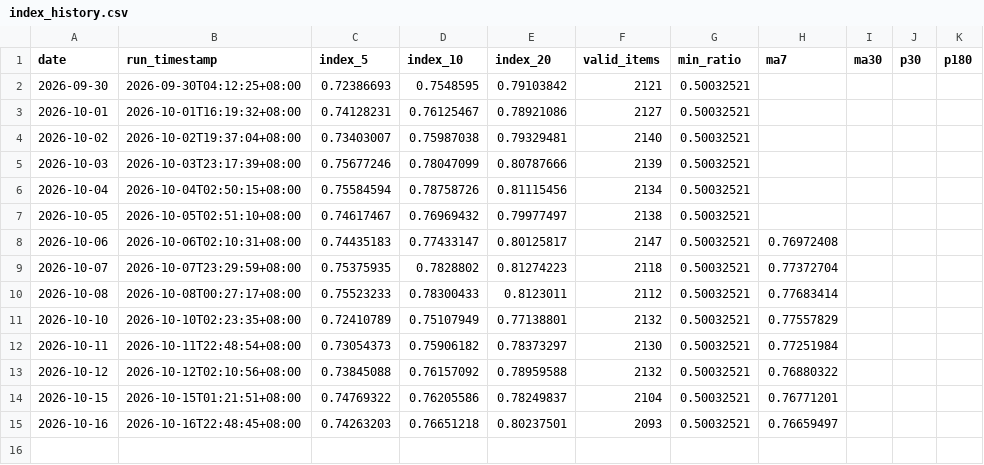
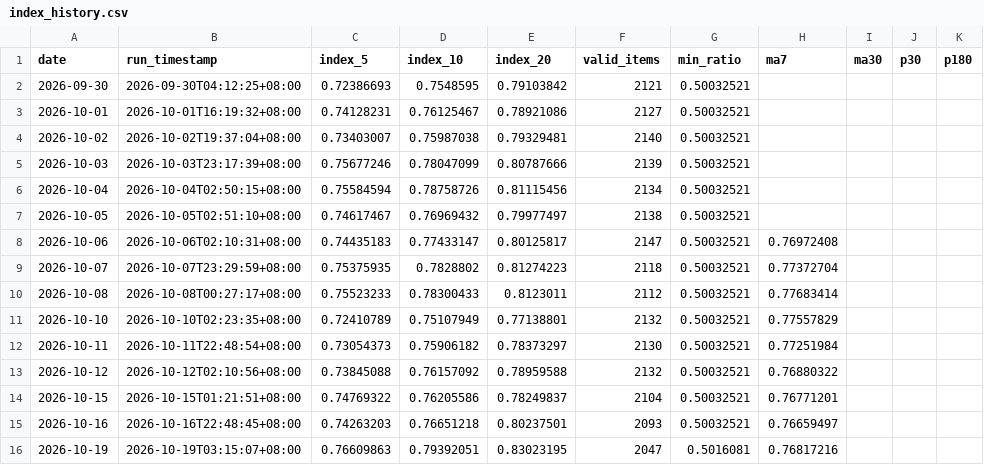
Before and after one commit to G-JW/Steam-Exchange-Index, a CSV file: data/index_history.csv, drawn as a sheet; the diff names each change by its address in the sheet, - before the commit and + after, or states it on an @@ line.

```diff
--- a/data/index_history.csv
+++ b/data/index_history.csv
+row 16: 2026-10-19 | 2026-10-19T03:15:07+08:00 | 0.76609863 | 0.79392051 | 0.83023195 | 2047 | 0.5016081 | 0.76817216
```
